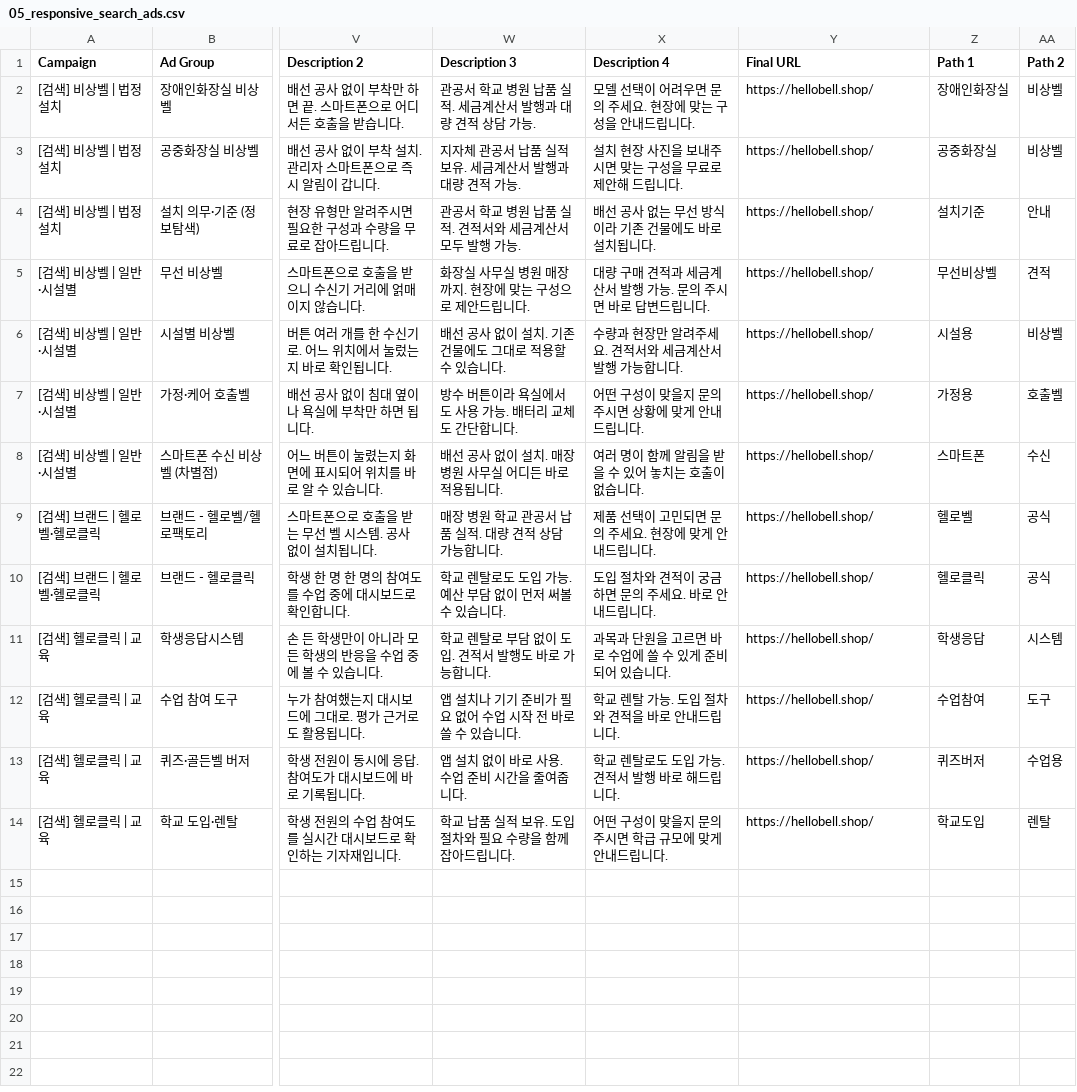
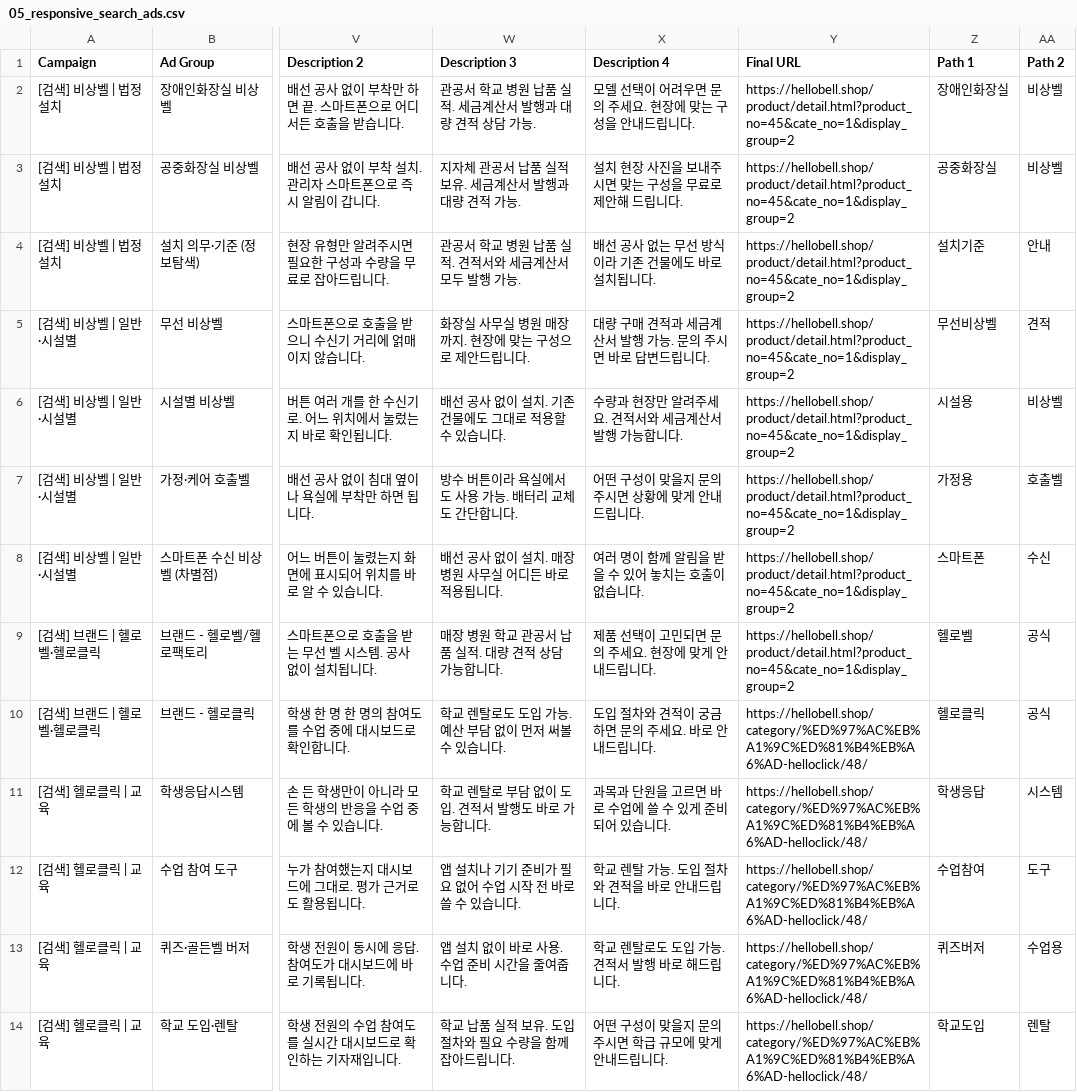
Before and after one commit to kenny081224/hellofactory_ads, a CSV file: campaigns/editor/05_responsive_search_ads.csv, drawn as a sheet; only a part is shown, gaps mark what is left out; the diff names each change by its address in the sheet, - before the commit and + after, or states it on an @@ line.

```diff
--- a/campaigns/editor/05_responsive_search_ads.csv
+++ b/campaigns/editor/05_responsive_search_ads.csv
-Y2:Y9 (Final URL): https://hellobell.shop/
+Y2:Y9 (Final URL): https://hellobell.shop/product/detail.html?product_no=45&cate_no=1&display_group=2
-Y10:Y14 (Final URL): https://hellobell.shop/
+Y10:Y14 (Final URL): https://hellobell.shop/category/%ED%97%AC%EB%A1%9C%ED%81%B4%EB%A6%AD-helloclick/48/
```
Also changed, not shown: 9 other files.
